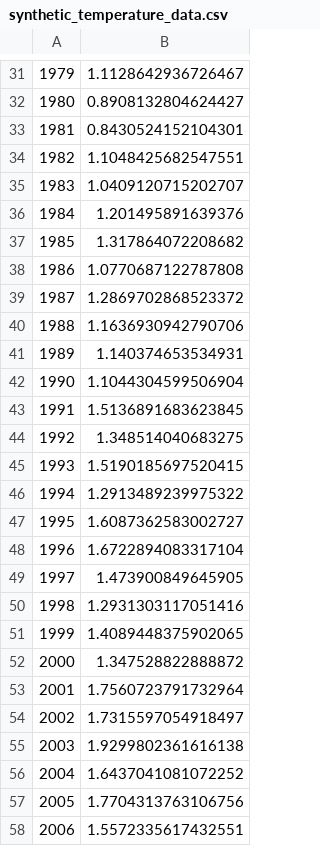
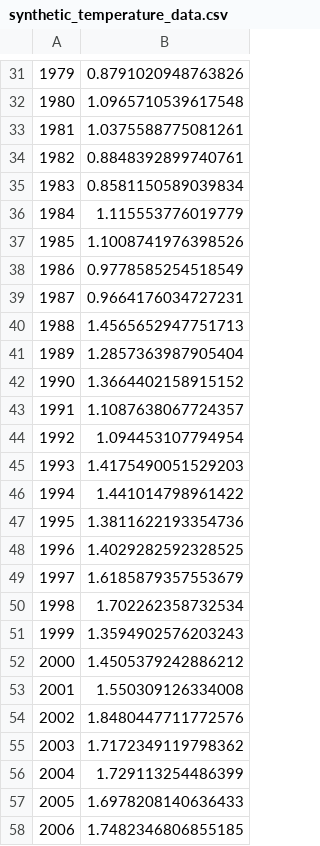
Before and after one commit to Gerbs2193/Programming-for-Data-Analysis-Project, a CSV file: synthetic_temperature_data.csv, drawn as a sheet; only a part is shown, gaps mark what is left out; the diff covers the shown part only.

```diff
--- a/synthetic_temperature_data.csv
+++ b/synthetic_temperature_data.csv
@@ -31,28 +31,28 @@
-1979,1.1128642936726467
-1980,0.8908132804624427
-1981,0.8430524152104301
-1982,1.1048425682547551
-1983,1.0409120715202707
-1984,1.201495891639376
-1985,1.317864072208682
-1986,1.0770687122787808
-1987,1.2869702868523372
-1988,1.1636930942790706
-1989,1.140374653534931
-1990,1.1044304599506904
-1991,1.5136891683623845
-1992,1.348514040683275
-1993,1.5190185697520415
-1994,1.2913489239975322
-1995,1.6087362583002727
-1996,1.6722894083317104
-1997,1.473900849645905
-1998,1.2931303117051416
-1999,1.4089448375902065
-2000,1.347528822888872
-2001,1.7560723791732964
-2002,1.7315597054918497
-2003,1.9299802361616138
-2004,1.6437041081072252
-2005,1.7704313763106756
-2006,1.5572335617432551
+1979,0.8791020948763826
+1980,1.0965710539617548
+1981,1.0375588775081261
+1982,0.8848392899740761
+1983,0.8581150589039834
+1984,1.115553776019779
+1985,1.1008741976398526
+1986,0.9778585254518549
+1987,0.9664176034727231
+1988,1.4565652947751713
+1989,1.2857363987905404
+1990,1.3664402158915152
+1991,1.1087638067724357
+1992,1.094453107794954
+1993,1.4175490051529203
+1994,1.441014798961422
+1995,1.3811622193354736
+1996,1.4029282592328525
+1997,1.6185879357553679
+1998,1.702262358732534
+1999,1.3594902576203243
+2000,1.4505379242886212
+2001,1.550309126334008
+2002,1.8480447711772576
+2003,1.7172349119798362
+2004,1.729113254486399
+2005,1.6978208140636433
+2006,1.7482346806855185
```
Also changed, not shown: 45 edited cells elsewhere in this file, 3 other files.
